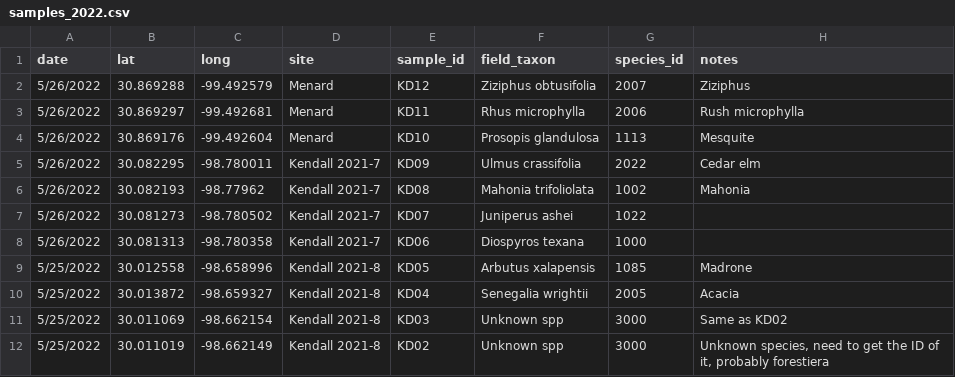
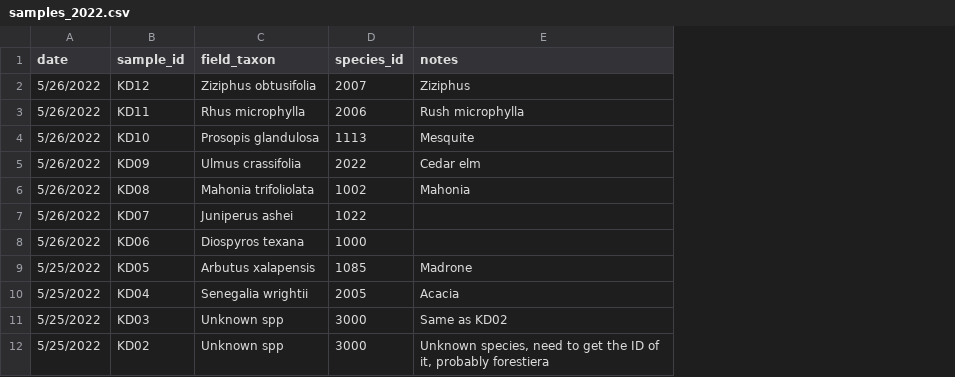
Before and after one commit to schwilklab/shrubflam, a CSV file: data/year_2022/samples_2022.csv, drawn as a sheet; only a part is shown; the diff names each change by its address in the sheet, - before the commit and + after, or states it on an @@ line.

Commit message:
Removed site info and minor edit on read_data.R

```diff
--- a/data/year_2022/samples_2022.csv
+++ b/data/year_2022/samples_2022.csv
-column B (lat), rows 2-12: 30.869288 | 30.869297 | 30.869176 | 30.082295 | 30.082193 | 30.081273 | 30.081313 | 30.012558 | 30.013872 | 30.011069 | 30.011019
-column C (long), rows 2-12: -99.492579 | -99.492681 | -99.492604 | -98.780011 | -98.77962 | -98.780502 | -98.780358 | -98.658996 | -98.659327 | -98.662154 | -98.662149
-column D (site), rows 2-12: Menard | Menard | Menard | Kendall 2021-7 | Kendall 2021-7 | Kendall 2021-7 | Kendall 2021-7 | Kendall 2021-8 | Kendall 2021-8 | Kendall 2021-8 | Kendall 2021-8
```
Also changed, not shown: data/year_2021/samples.csv, 1 other file.
